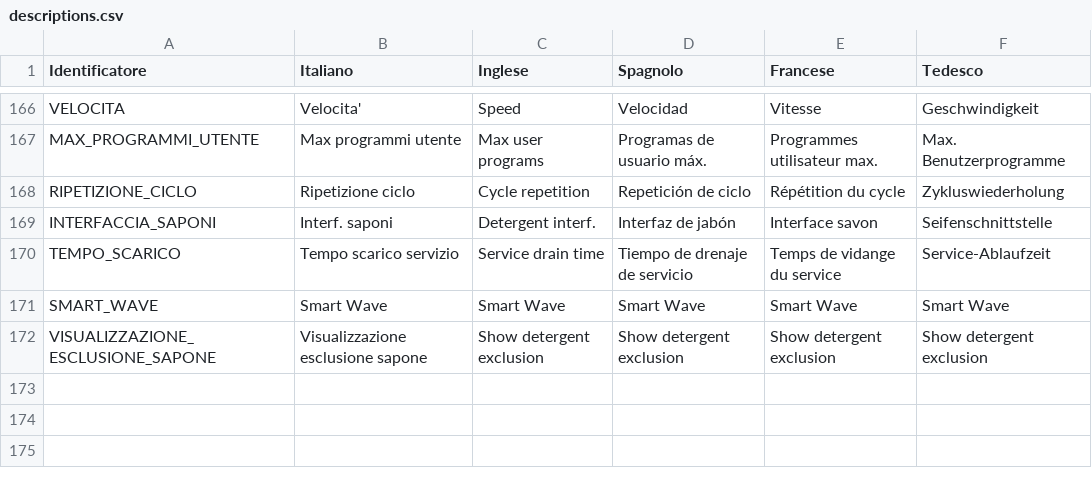
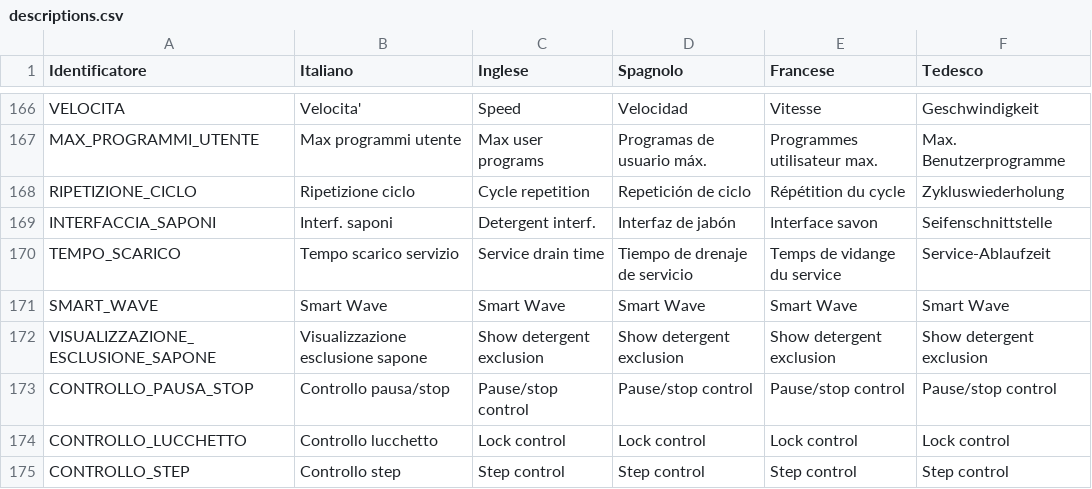
Before and after one commit to HSW-Bologna/lavatrice-display-eta-beta-rotondi, a CSV file: assets/translations/pars/descriptions.csv, drawn as a sheet; only a part is shown, gaps mark what is left out; the diff names each change by its address in the sheet, - before the commit and + after, or states it on an @@ line.

```diff
--- a/assets/translations/pars/descriptions.csv
+++ b/assets/translations/pars/descriptions.csv
+row 173: CONTROLLO_PAUSA_STOP | Controllo pausa/stop | Pause/stop control | Pause/stop control | Pause/stop control | Pause/stop control
+row 174: CONTROLLO_LUCCHETTO | Controllo lucchetto | Lock control | Lock control | Lock control | Lock control
+row 175: CONTROLLO_STEP | Controllo step | Step control | Step control | Step control | Step control
```
Also changed, not shown: assets/translations/strings/strings.csv, 22 other files.
